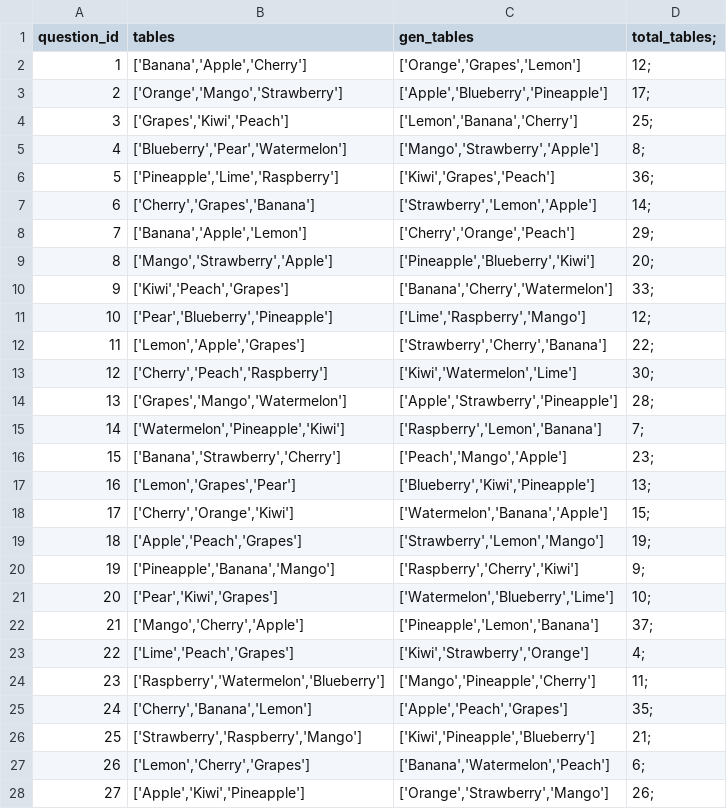
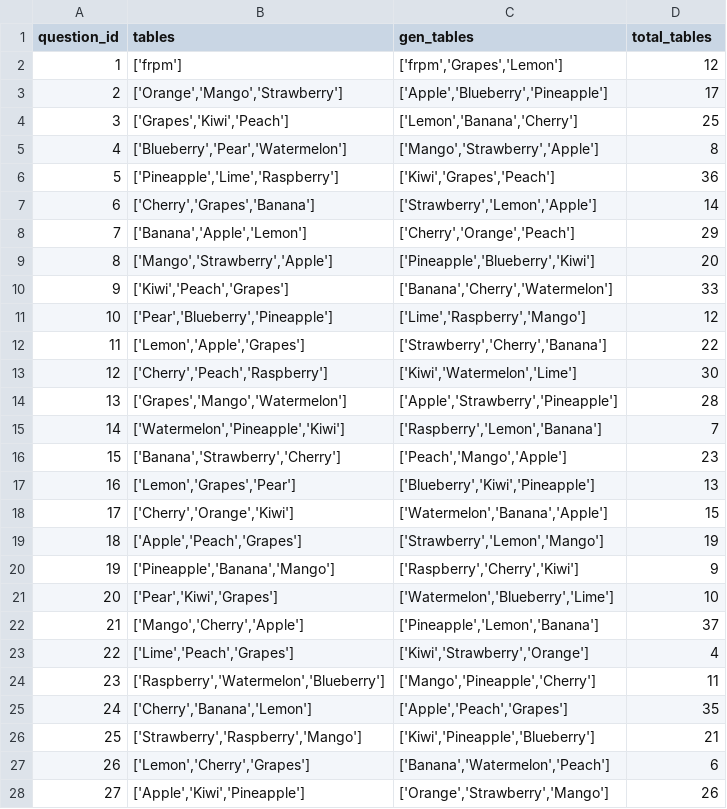
Before and after one commit to shaiv-syg/Few-shot-NL2SQL-with-prompting, a CSV file: gen_tables.csv, drawn as a sheet; only a part is shown; the diff covers the shown part only.

```diff
--- a/gen_tables.csv
+++ b/gen_tables.csv
@@ -1,28 +1,28 @@
-question_id, tables, gen_tables, total_tables;
-1,"['Banana','Apple','Cherry']","['Orange','Grapes','Lemon']",12;
-2,"['Orange','Mango','Strawberry']","['Apple','Blueberry','Pineapple']",17;
-3,"['Grapes','Kiwi','Peach']","['Lemon','Banana','Cherry']",25;
-4,"['Blueberry','Pear','Watermelon']","['Mango','Strawberry','Apple']",8;
-5,"['Pineapple','Lime','Raspberry']","['Kiwi','Grapes','Peach']",36;
-6,"['Cherry','Grapes','Banana']","['Strawberry','Lemon','Apple']",14;
-7,"['Banana','Apple','Lemon']","['Cherry','Orange','Peach']",29;
-8,"['Mango','Strawberry','Apple']","['Pineapple','Blueberry','Kiwi']",20;
-9,"['Kiwi','Peach','Grapes']","['Banana','Cherry','Watermelon']",33;
-10,"['Pear','Blueberry','Pineapple']","['Lime','Raspberry','Mango']",12;
-11,"['Lemon','Apple','Grapes']","['Strawberry','Cherry','Banana']",22;
-12,"['Cherry','Peach','Raspberry']","['Kiwi','Watermelon','Lime']",30;
-13,"['Grapes','Mango','Watermelon']","['Apple','Strawberry','Pineapple']",28;
-14,"['Watermelon','Pineapple','Kiwi']","['Raspberry','Lemon','Banana']",7;
-15,"['Banana','Strawberry','Cherry']","['Peach','Mango','Apple']",23;
-16,"['Lemon','Grapes','Pear']","['Blueberry','Kiwi','Pineapple']",13;
-17,"['Cherry','Orange','Kiwi']","['Watermelon','Banana','Apple']",15;
-18,"['Apple','Peach','Grapes']","['Strawberry','Lemon','Mango']",19;
-19,"['Pineapple','Banana','Mango']","['Raspberry','Cherry','Kiwi']",9;
-20,"['Pear','Kiwi','Grapes']","['Watermelon','Blueberry','Lime']",10;
-21,"['Mango','Cherry','Apple']","['Pineapple','Lemon','Banana']",37;
-22,"['Lime','Peach','Grapes']","['Kiwi','Strawberry','Orange']",4;
-23,"['Raspberry','Watermelon','Blueberry']","['Mango','Pineapple','Cherry']",11;
-24,"['Cherry','Banana','Lemon']","['Apple','Peach','Grapes']",35;
-25,"['Strawberry','Raspberry','Mango']","['Kiwi','Pineapple','Blueberry']",21;
-26,"['Lemon','Cherry','Grapes']","['Banana','Watermelon','Peach']",6;
-27,"['Apple','Kiwi','Pineapple']","['Orange','Strawberry','Mango']",26;
+question_id,tables,gen_tables,total_tables
+1,"['frpm']","['frpm','Grapes','Lemon']",12
+2,"['Orange','Mango','Strawberry']","['Apple','Blueberry','Pineapple']",17
+3,"['Grapes','Kiwi','Peach']","['Lemon','Banana','Cherry']",25
+4,"['Blueberry','Pear','Watermelon']","['Mango','Strawberry','Apple']",8
+5,"['Pineapple','Lime','Raspberry']","['Kiwi','Grapes','Peach']",36
+6,"['Cherry','Grapes','Banana']","['Strawberry','Lemon','Apple']",14
+7,"['Banana','Apple','Lemon']","['Cherry','Orange','Peach']",29
+8,"['Mango','Strawberry','Apple']","['Pineapple','Blueberry','Kiwi']",20
+9,"['Kiwi','Peach','Grapes']","['Banana','Cherry','Watermelon']",33
+10,"['Pear','Blueberry','Pineapple']","['Lime','Raspberry','Mango']",12
+11,"['Lemon','Apple','Grapes']","['Strawberry','Cherry','Banana']",22
+12,"['Cherry','Peach','Raspberry']","['Kiwi','Watermelon','Lime']",30
+13,"['Grapes','Mango','Watermelon']","['Apple','Strawberry','Pineapple']",28
+14,"['Watermelon','Pineapple','Kiwi']","['Raspberry','Lemon','Banana']",7
+15,"['Banana','Strawberry','Cherry']","['Peach','Mango','Apple']",23
+16,"['Lemon','Grapes','Pear']","['Blueberry','Kiwi','Pineapple']",13
+17,"['Cherry','Orange','Kiwi']","['Watermelon','Banana','Apple']",15
+18,"['Apple','Peach','Grapes']","['Strawberry','Lemon','Mango']",19
+19,"['Pineapple','Banana','Mango']","['Raspberry','Cherry','Kiwi']",9
+20,"['Pear','Kiwi','Grapes']","['Watermelon','Blueberry','Lime']",10
+21,"['Mango','Cherry','Apple']","['Pineapple','Lemon','Banana']",37
+22,"['Lime','Peach','Grapes']","['Kiwi','Strawberry','Orange']",4
+23,"['Raspberry','Watermelon','Blueberry']","['Mango','Pineapple','Cherry']",11
+24,"['Cherry','Banana','Lemon']","['Apple','Peach','Grapes']",35
+25,"['Strawberry','Raspberry','Mango']","['Kiwi','Pineapple','Blueberry']",21
+26,"['Lemon','Cherry','Grapes']","['Banana','Watermelon','Peach']",6
+27,"['Apple','Kiwi','Pineapple']","['Orange','Strawberry','Mango']",26
```
Also changed, not shown: 73 edited cells elsewhere in this file, 2 other files.
